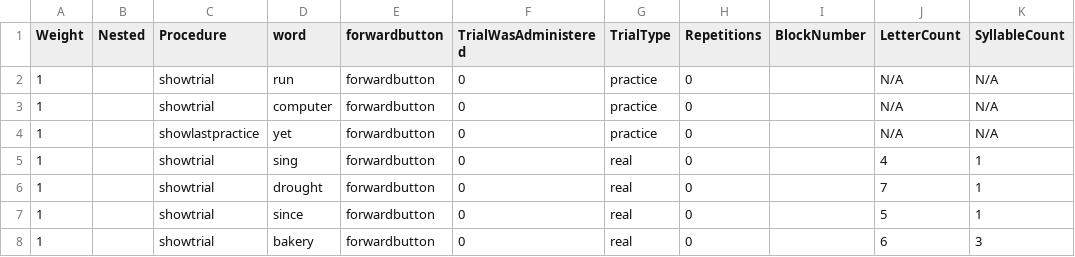
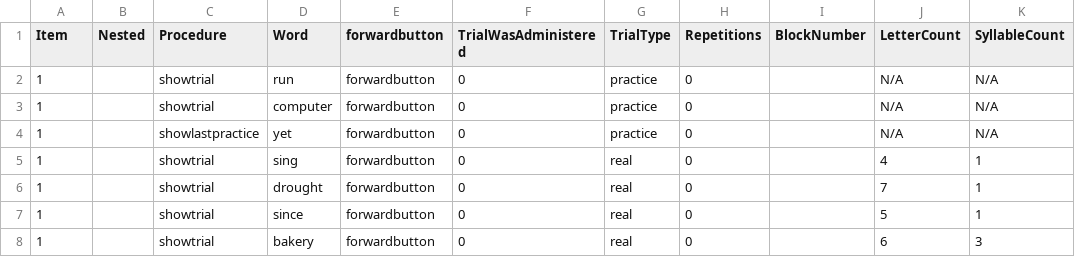
Before and after one commit to crlabgeorgetown/behavioral, a CSV file: static/wordReading/pos_words.csv, drawn as a sheet; only a part is shown; the diff names each change by its address in the sheet, - before the commit and + after, or states it on an @@ line.

Commit message:
Update word reading stimuli

```diff
--- a/static/wordReading/pos_words.csv
+++ b/static/wordReading/pos_words.csv
-A1: Weight
+A1: Item
-D1: word
+D1: Word
```
Also changed, not shown: static/wordReading/oral_sentence_reading.csv, static/wordReading/pseudo_1_words.csv.
